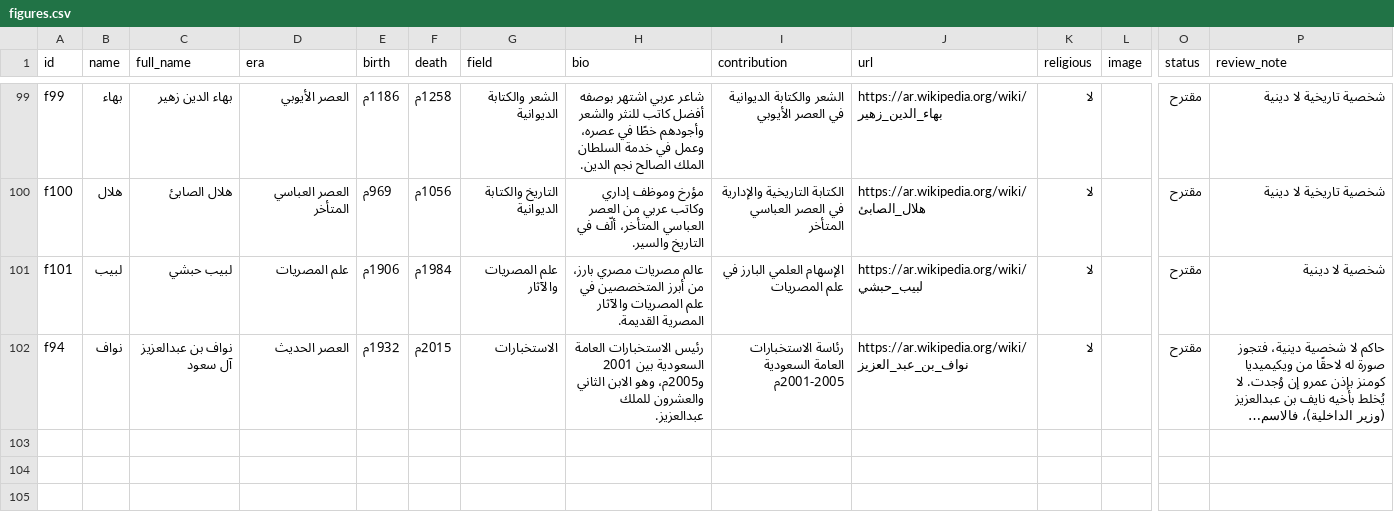
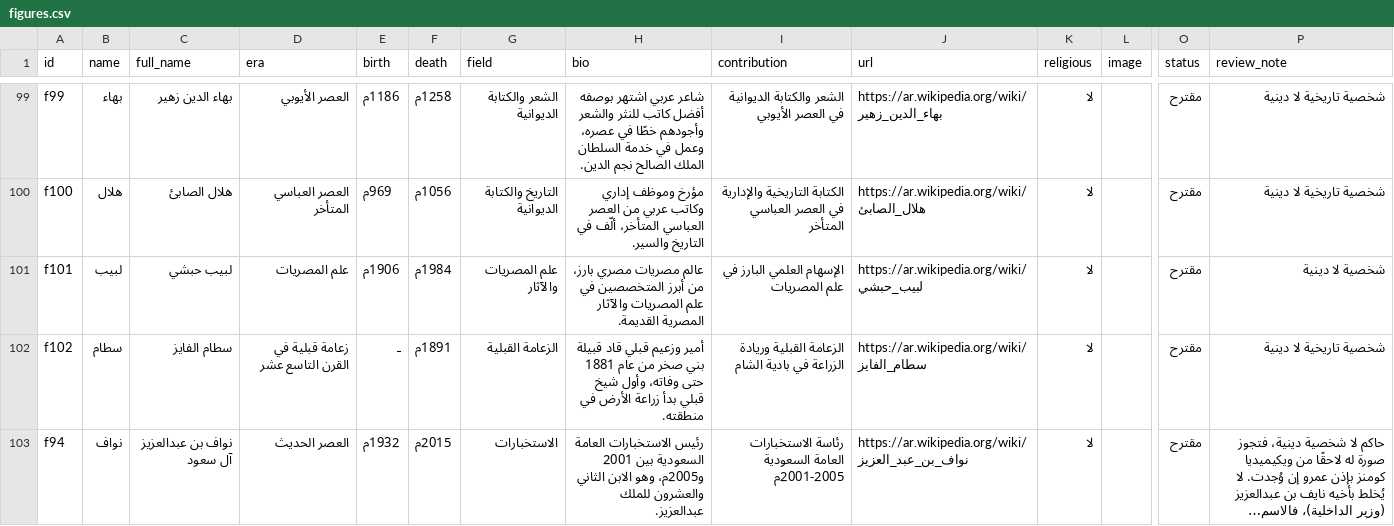
Before and after one commit to AmrShaar13006/dsc-name-quote, a CSV file: data/figures.csv, drawn as a sheet; only a part is shown, gaps mark what is left out; long unchanged cells end in …; rows hold the shown columns only; the diff names each change by its address in the sheet, - before the commit and + after, or states it on an @@ line.

```diff
--- a/data/figures.csv
+++ b/data/figures.csv
+row 102: f102 | سطام | سطام الفايز | زعامة قبلية في القرن التاسع عشر | ـ | 1891م | الزعامة القبلية | أمير وزعيم قبلي قاد قبيلة بني صخر من عام 1881 حتى وفاته، وأول شيخ قبلي بدأ زراعة الأرض في منطقته. | الزعامة القبلية وريادة الزراعة في بادية الشام | https://ar.wikipedia.org/wiki/سطام_الفايز | لا |  | مقترح | شخصية تاريخية لا دينية
```
Also changed, not shown: data/celebrities.csv.
